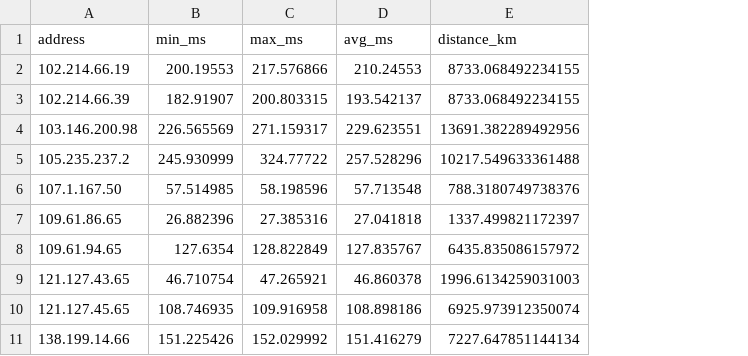
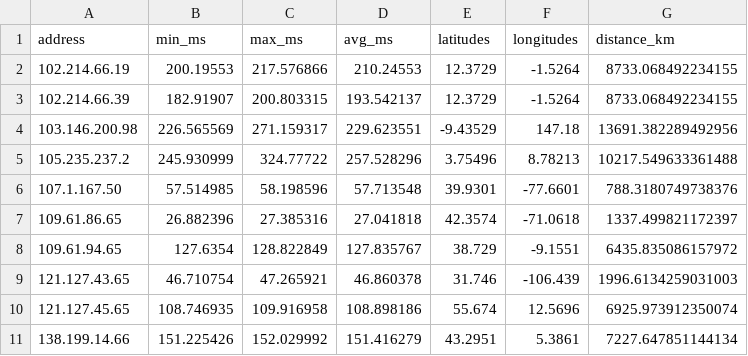
Before and after one commit to Abelgurung/networks_homework, a CSV file: data_with_distance.csv, drawn as a sheet; only a part is shown; the diff names each change by its address in the sheet, - before the commit and + after, or states it on an @@ line.

Commit message:
adding coordinates in data file

```diff
--- a/data_with_distance.csv
+++ b/data_with_distance.csv
+column E (latitudes), rows 2-11: 12.3729 | 12.3729 | -9.43529 | 3.75496 | 39.9301 | 42.3574 | 38.729 | 31.746 | 55.674 | 43.2951
+column F (longitudes), rows 2-11: -1.5264 | -1.5264 | 147.18 | 8.78213 | -77.6601 | -71.0618 | -9.1551 | -106.439 | 12.5696 | 5.3861
```
Also changed, not shown: 1 other file.
